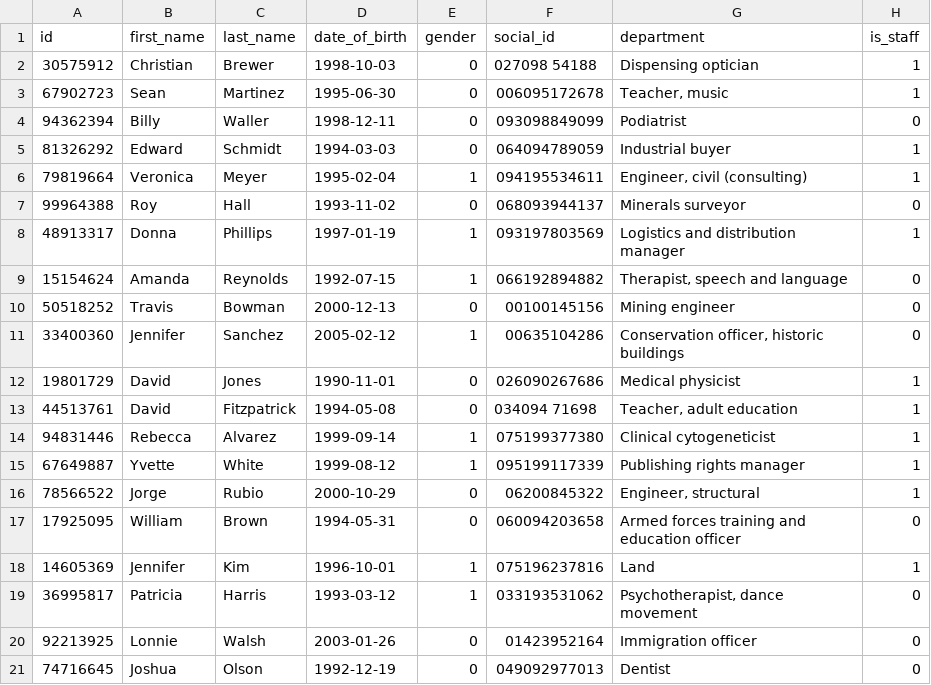
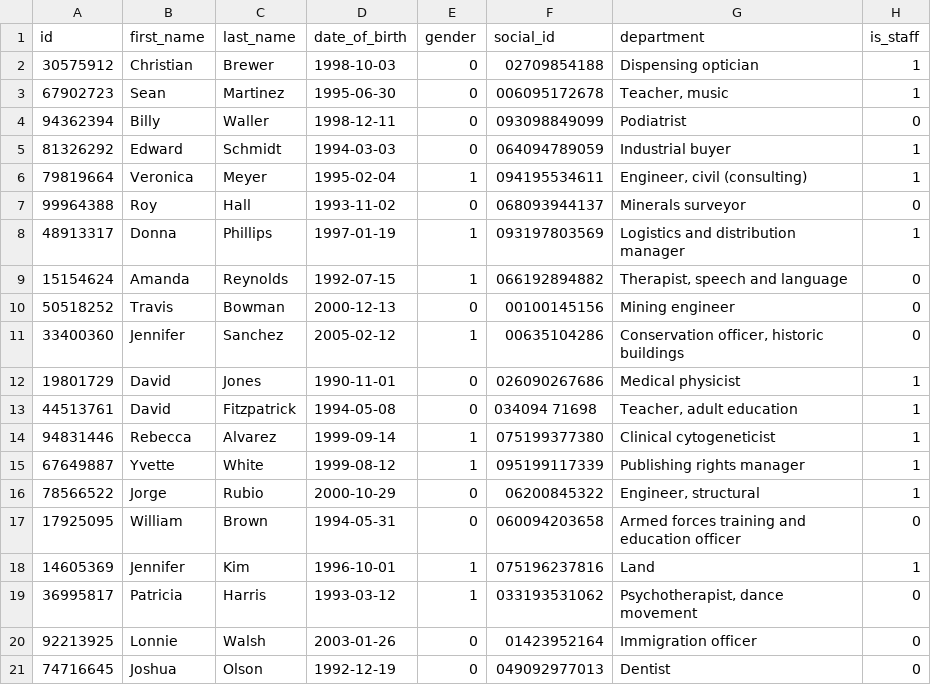
Before and after one commit to Rookie001MC/not-really-hcmusportal-2.0, a CSV file: db/profile.csv, drawn as a sheet.

```diff
--- a/db/profile.csv
+++ b/db/profile.csv
@@ -1,3 +1,3 @@
 id,first_name,last_name,date_of_birth,gender,social_id,department,is_staff
-30575912,Christian,Brewer,1998-10-03,0,027098 54188,Dispensing optician,1
+30575912,Christian,Brewer,1998-10-03,0,02709854188,Dispensing optician,1
 67902723,Sean,Martinez,1995-06-30,0,006095172678,"Teacher, music",1
```
Also changed, not shown: 2 other files.
